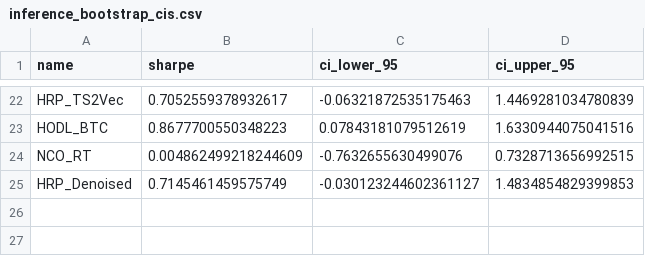
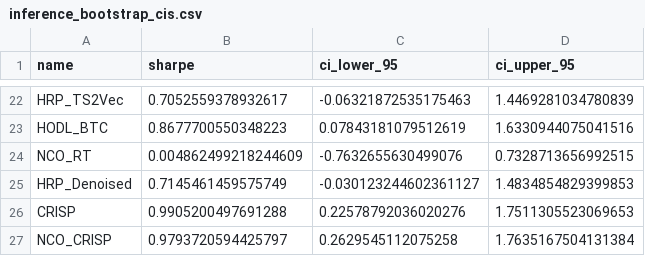
Before and after one commit to alanmatys/quant_ucema_final, a CSV file: data/inference_bootstrap_cis.csv, drawn as a sheet; only a part is shown, gaps mark what is left out; the diff names each change by its address in the sheet, - before the commit and + after, or states it on an @@ line.

```diff
--- a/data/inference_bootstrap_cis.csv
+++ b/data/inference_bootstrap_cis.csv
+row 26: CRISP | 0.9905200497691288 | 0.22578792036020276 | 1.7511305523069653
+row 27: NCO_CRISP | 0.9793720594425797 | 0.2629545112075258 | 1.7635167504131384
```
Also changed, not shown: data/backtest_v2_post_covid_results.csv, data/backtest_v2_rebalance_results.csv, 21 other files.
